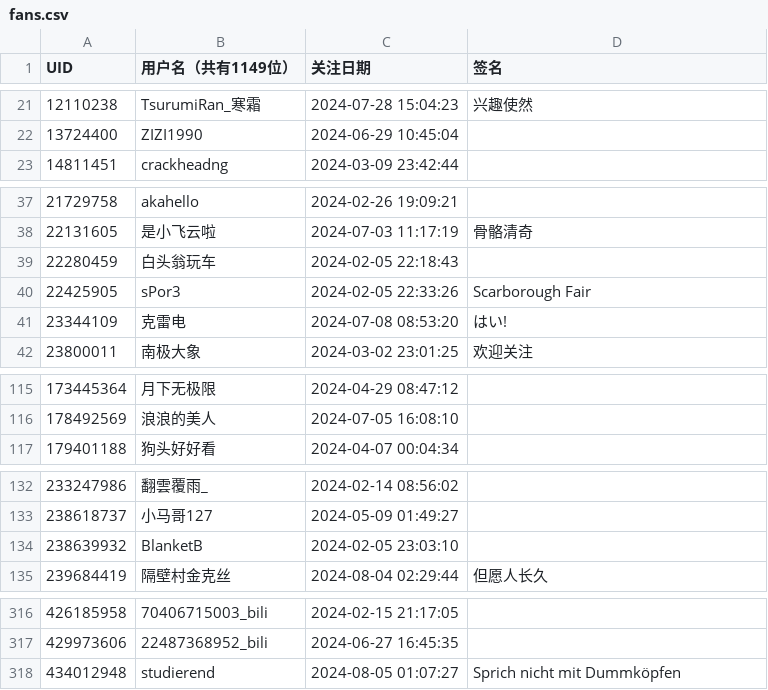
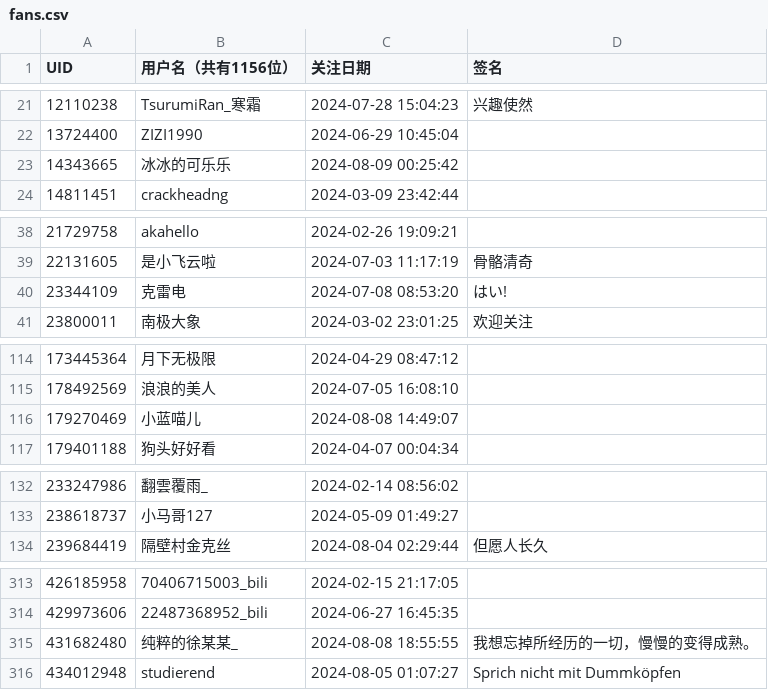
Before and after one commit to RiverChu0/bili_fans, a CSV file: fans.csv, drawn as a sheet; only a part is shown, gaps mark what is left out; the diff covers the shown part only.

```diff
--- a/fans.csv
+++ b/fans.csv
@@ -1 +1 @@
-UID,用户名（共有1149位）,关注日期,签名
+UID,用户名（共有1156位）,关注日期,签名
@@ -22,2 +22,3 @@ UID,用户名（共有1149位）,关注日期,签名
 13724400,ZIZI1990,2024-06-29 10:45:04,
+14343665,冰冰的可乐乐,2024-08-09 00:25:42,
 14811451,crackheadng,2024-03-09 23:42:44,
@@ -38,4 +39,2 @@ UID,用户名（共有1149位）,关注日期,签名
 22131605,是小飞云啦,2024-07-03 11:17:19,骨骼清奇
-22280459,白头翁玩车,2024-02-05 22:18:43,
-22425905,sPor3,2024-02-05 22:33:26,Scarborough Fair
 23344109,克雷电,2024-07-08 08:53:20,はい!
@@ -116,2 +115,3 @@ UID,用户名（共有1149位）,关注日期,签名
 178492569,浪浪的美人,2024-07-05 16:08:10,
+179270469,小蓝喵儿,2024-08-08 14:49:07,
 179401188,狗头好好看,2024-04-07 00:04:34,
@@ -133,3 +133,2 @@ UID,用户名（共有1149位）,关注日期,签名
 238618737,小马哥127,2024-05-09 01:49:27,
-238639932,BlanketB,2024-02-05 23:03:10,
 239684419,隔壁村金克丝,2024-08-04 02:29:44,但愿人长久
@@ -317,2 +314,3 @@ UID,用户名（共有1149位）,关注日期,签名
 429973606,22487368952_bili,2024-06-27 16:45:35,
+431682480,纯粹的徐某某_,2024-08-08 18:55:55,我想忘掉所经历的一切，慢慢的变得成熟。
 434012948,studierend,2024-08-05 01:07:27,Sprich nicht mit Dummköpfen
```
Also changed, not shown: 5 added rows, 5 removed rows and 1 edited cell elsewhere in this file.
